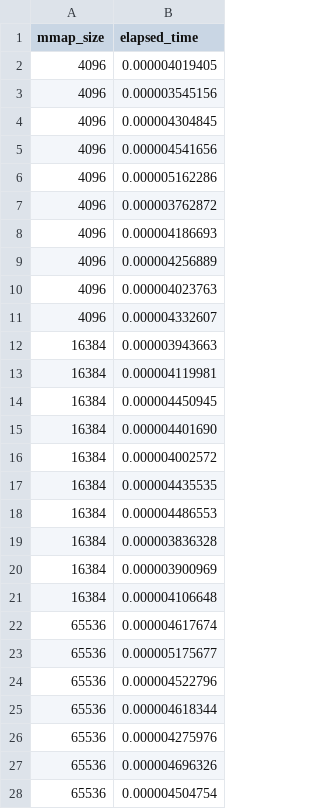
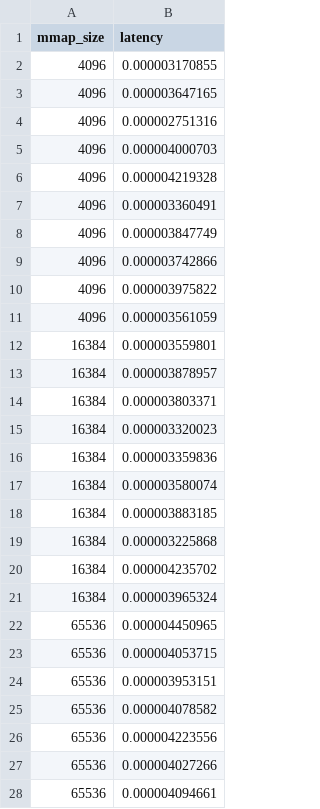
Before and after one commit to 291j-gvisor/gvisor-mem-perf, a CSV file: data/exp1/runsc-kvm(100000)/mmap_anon_nofree.csv, drawn as a sheet; only a part is shown; the diff covers the shown part only.

```diff
--- a/data/exp1/runsc-kvm(100000)/mmap_anon_nofree.csv
+++ b/data/exp1/runsc-kvm(100000)/mmap_anon_nofree.csv
@@ -1,28 +1,28 @@
-mmap_size,elapsed_time
-4096,0.000004019405
-4096,0.000003545156
-4096,0.000004304845
-4096,0.000004541656
-4096,0.000005162286
-4096,0.000003762872
-4096,0.000004186693
-4096,0.000004256889
-4096,0.000004023763
-4096,0.000004332607
-16384,0.000003943663
-16384,0.000004119981
-16384,0.000004450945
-16384,0.000004401690
-16384,0.000004002572
-16384,0.000004435535
-16384,0.000004486553
-16384,0.000003836328
-16384,0.000003900969
-16384,0.000004106648
-65536,0.000004617674
-65536,0.000005175677
-65536,0.000004522796
-65536,0.000004618344
-65536,0.000004275976
-65536,0.000004696326
-65536,0.000004504754
+mmap_size,latency
+4096,0.000003170855
+4096,0.000003647165
+4096,0.000002751316
+4096,0.000004000703
+4096,0.000004219328
+4096,0.000003360491
+4096,0.000003847749
+4096,0.000003742866
+4096,0.000003975822
+4096,0.000003561059
+16384,0.000003559801
+16384,0.000003878957
+16384,0.000003803371
+16384,0.000003320023
+16384,0.000003359836
+16384,0.000003580074
+16384,0.000003883185
+16384,0.000003225868
+16384,0.000004235702
+16384,0.000003965324
+65536,0.000004450965
+65536,0.000004053715
+65536,0.000003953151
+65536,0.000004078582
+65536,0.000004223556
+65536,0.000004027266
+65536,0.000004094661
```
Also changed, not shown: 3 edited cells elsewhere in this file, data/exp1/runc(100000)/mmap_anon_nofree.csv, data/exp1/runc(250000)/mmap_anon_nofree.csv, 4 other files.
